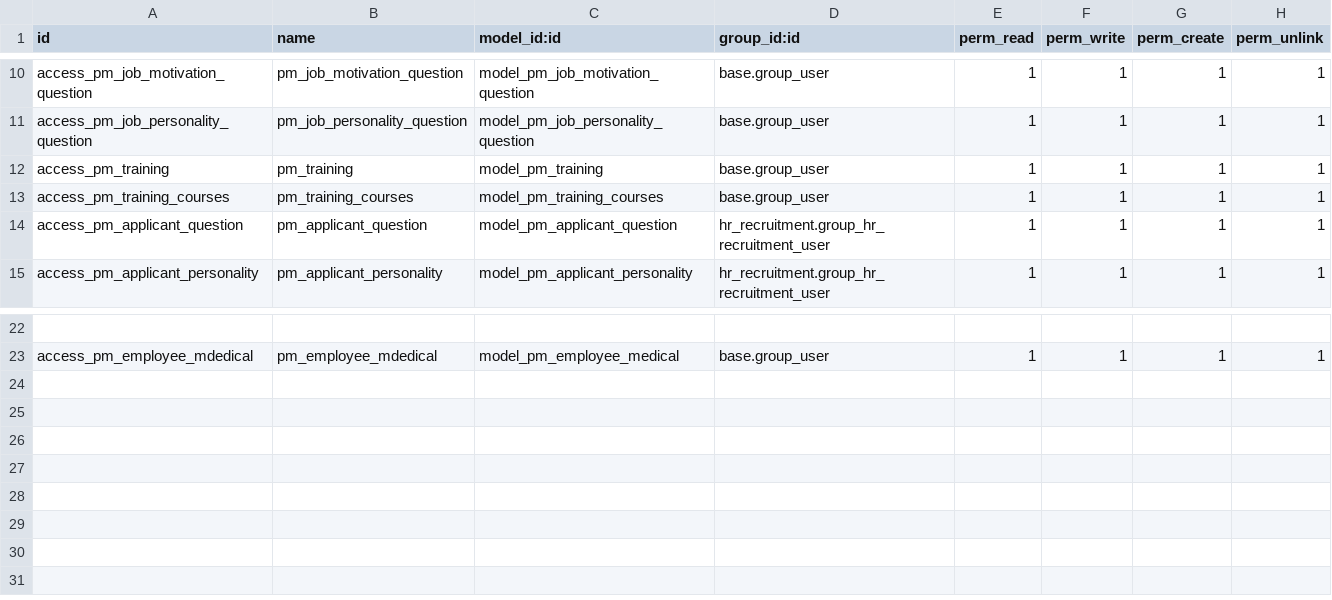
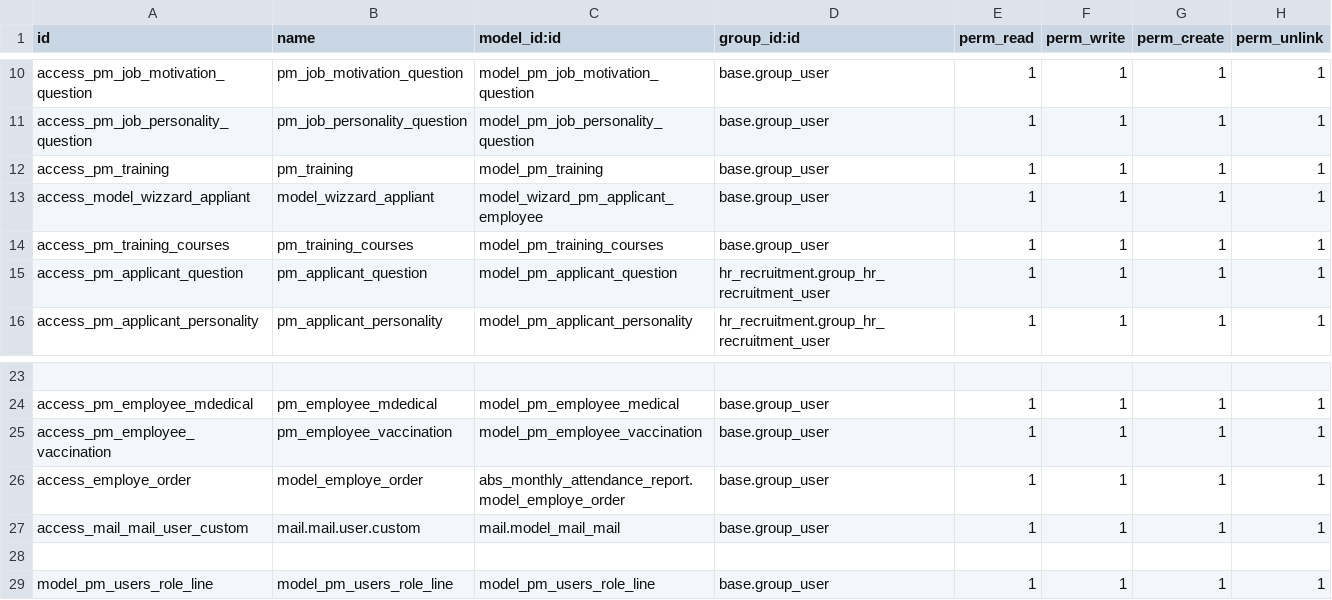
Before and after one commit to mrrtmob/odoo_acac, a CSV file: local-addon/pm_hr/security/ir.model.access.csv, drawn as a sheet; only a part is shown, gaps mark what is left out; the diff names each change by its address in the sheet, - before the commit and + after, or states it on an @@ line.

```diff
--- a/local-addon/pm_hr/security/ir.model.access.csv
+++ b/local-addon/pm_hr/security/ir.model.access.csv
+row 13: access_model_wizzard_appliant | model_wizzard_appliant | model_wizard_pm_applicant_employee | base.group_user | 1 | 1 | 1 | 1
+row 25: access_pm_employee_vaccination | pm_employee_vaccination | model_pm_employee_vaccination | base.group_user | 1 | 1 | 1 | 1
+row 26: access_employe_order | model_employe_order | abs_monthly_attendance_report.model_employe_order | base.group_user | 1 | 1 | 1 | 1
+row 27: access_mail_mail_user_custom | mail.mail.user.custom | mail.model_mail_mail | base.group_user | 1 | 1 | 1 | 1
+row 28: (empty)
+row 29: model_pm_users_role_line | model_pm_users_role_line | model_pm_users_role_line | base.group_user | 1 | 1 | 1 | 1
```
Also changed, not shown: local-addon/pm_approval/security/ir.model.access.csv, local-addon/pm_general/security/ir.model.access.csv, 38 other files.
